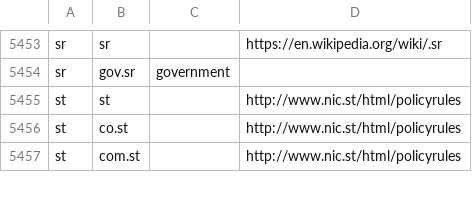
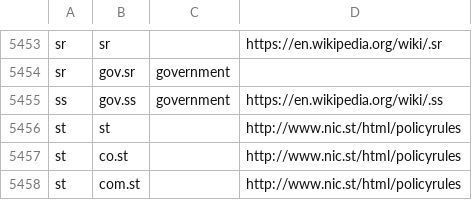
Before and after one commit to lukaskawerau/suffix_cat, a CSV file: data/manual/parsed_suffixes_2018-11-27_manual.csv, drawn as a sheet; only a part is shown, gaps mark what is left out.

Commit message:
Add South Sudan to gov suffixes

```diff
--- a/data/manual/parsed_suffixes_2018-11-27_manual.csv
+++ b/data/manual/parsed_suffixes_2018-11-27_manual.csv
@@ -5454,2 +5454,3 @@ sr,sr,,https://en.wikipedia.org/wiki/.sr
 sr,gov.sr,government,
+ss,gov.ss,government,https://en.wikipedia.org/wiki/.ss
 st,st,,http://www.nic.st/html/policyrules
```
Also changed, not shown: 1 other file.
